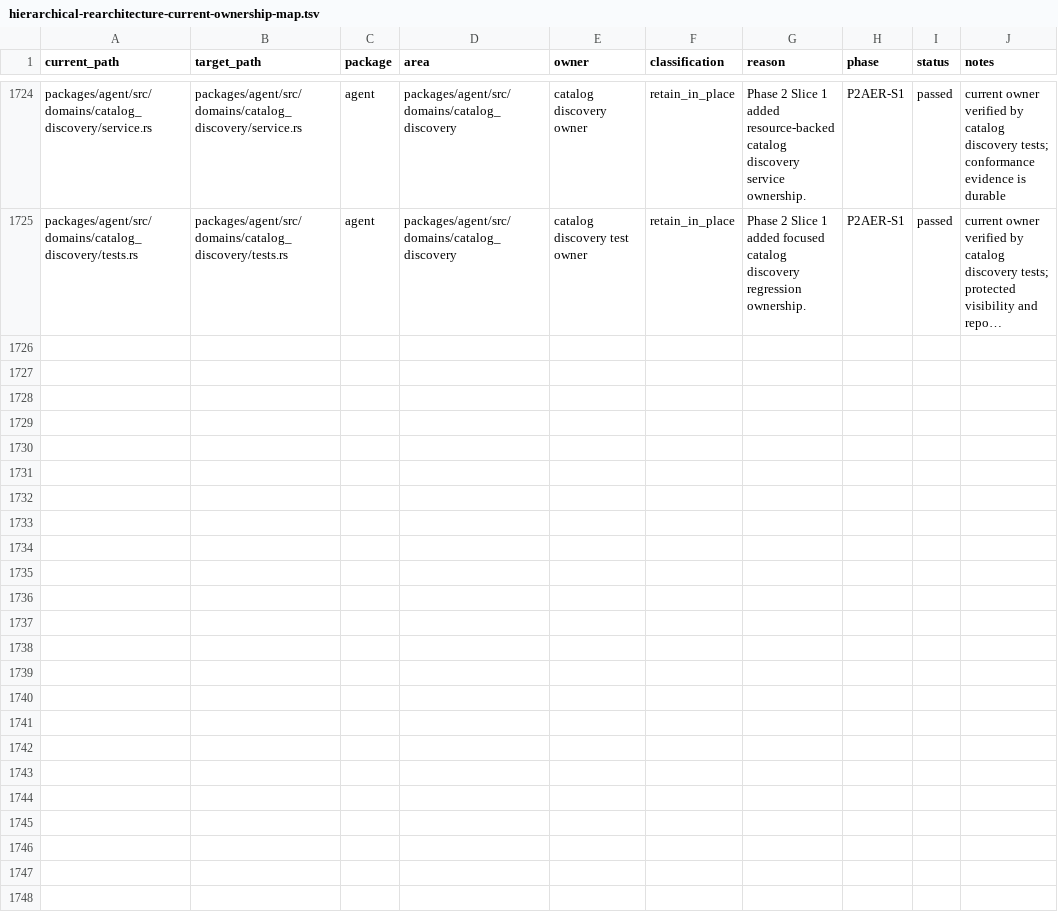
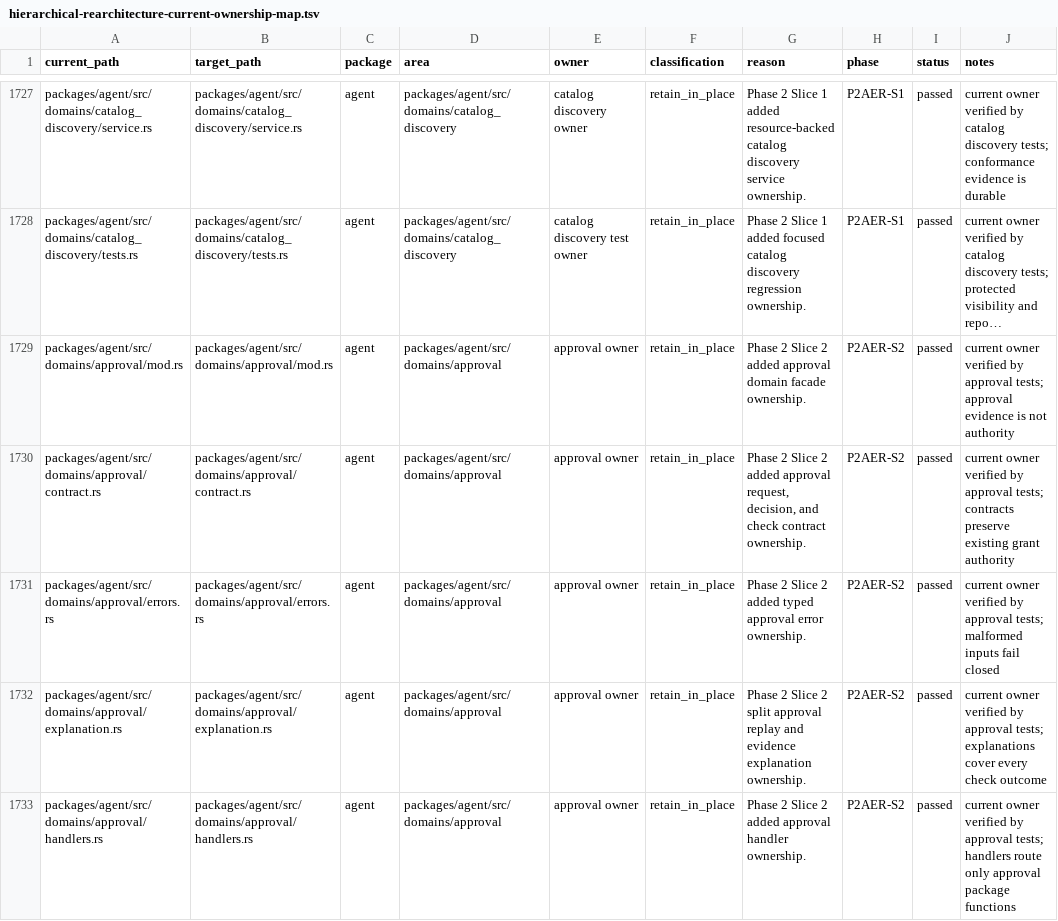
Before and after one commit to mhismail3/tron, a TSV file: packages/agent/docs/hierarchical-rearchitecture-current-ownership-map.tsv, drawn as a sheet; only a part is shown, gaps mark what is left out; long unchanged cells end in …; the diff covers the shown part only; the diff names each change by its address in the sheet, - before the commit and + after, or states it on an @@ line.

```diff
--- a/packages/agent/docs/hierarchical-rearchitecture-current-ownership-map.tsv
+++ b/packages/agent/docs/hierarchical-rearchitecture-current-ownership-map.tsv
+row 1729: packages/agent/src/domains/approval/mod.rs | packages/agent/src/domains/approval/mod.rs | agent | packages/agent/src/domains/approval | approval owner | retain_in_place | Phase 2 Slice 2 added approval domain facade ownership. | P2AER-S2 | passed | current owner verified by approval tests; approval evidence is not authority
+row 1730: packages/agent/src/domains/approval/contract.rs | packages/agent/src/domains/approval/contract.rs | agent | packages/agent/src/domains/approval | approval owner | retain_in_place | Phase 2 Slice 2 added approval request, decision, and check contract ownership. | P2AER-S2 | passed | current owner verified by approval tests; contracts preserve existing grant authority
+row 1731: packages/agent/src/domains/approval/errors.rs | packages/agent/src/domains/approval/errors.rs | agent | packages/agent/src/domains/approval | approval owner | retain_in_place | Phase 2 Slice 2 added typed approval error ownership. | P2AER-S2 | passed | current owner verified by approval tests; malformed inputs fail closed
+row 1732: packages/agent/src/domains/approval/explanation.rs | packages/agent/src/domains/approval/explanation.rs | agent | packages/agent/src/domains/approval | approval owner | retain_in_place | Phase 2 Slice 2 split approval replay and evidence explanation ownership. | P2AER-S2 | passed | current owner verified by approval tests; explanations cover every check outcome
+row 1733: packages/agent/src/domains/approval/handlers.rs | packages/agent/src/domains/approval/handlers.rs | agent | packages/agent/src/domains/approval | approval owner | retain_in_place | Phase 2 Slice 2 added approval handler ownership. | P2AER-S2 | passed | current owner verified by approval tests; handlers route only approval package functions
```
Also changed, not shown: 7 added rows elsewhere in this file, packages/agent/docs/hierarchical-rearchitecture-file-inventory.tsv, packages/agent/docs/primitive-code-cleanup-file-inventory.tsv, 42 other files.
